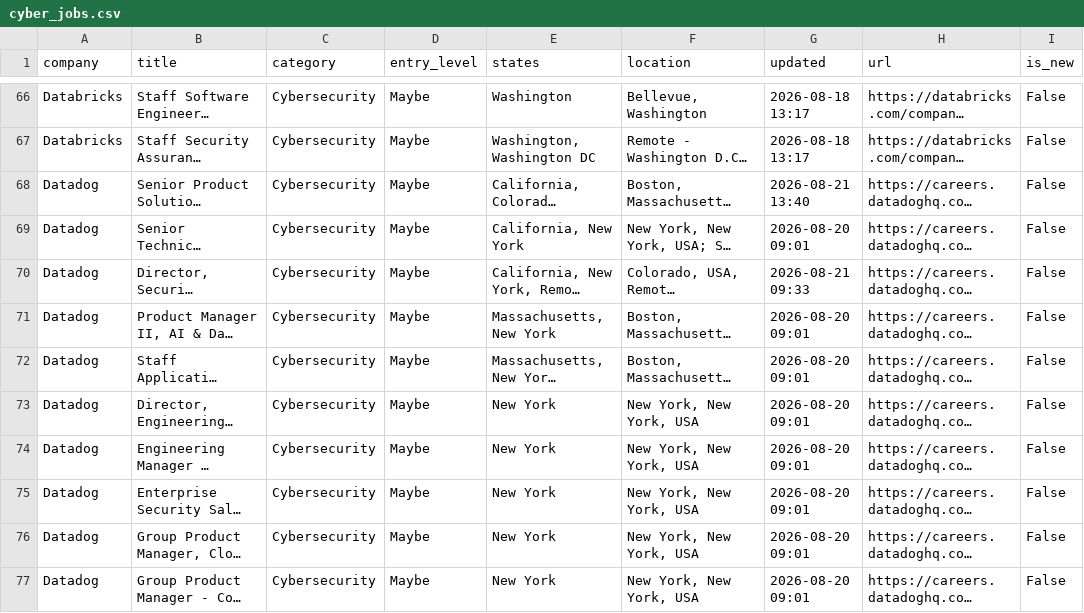
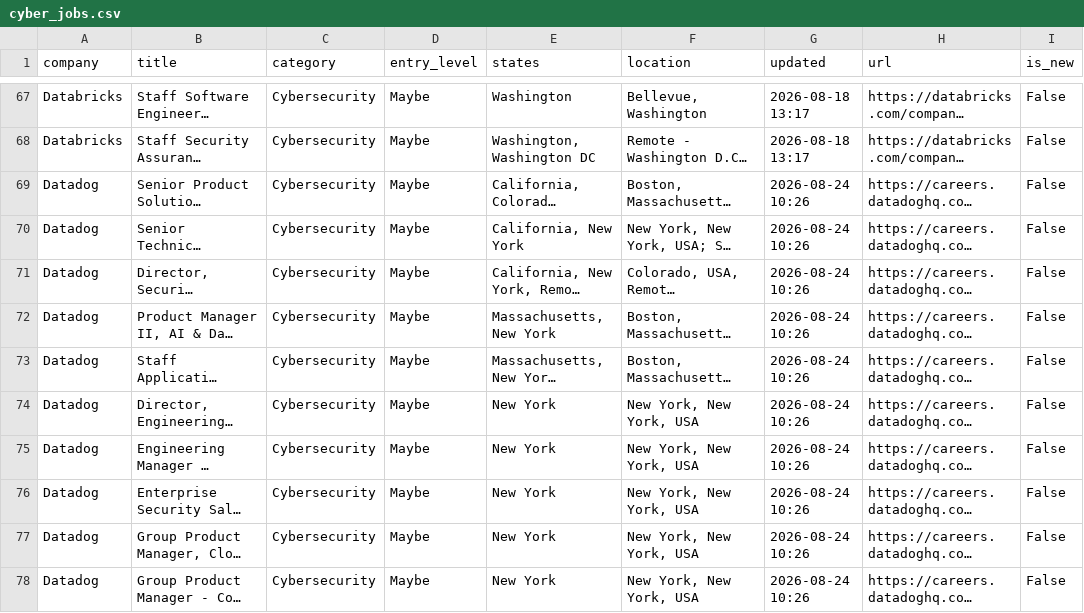
Before and after one commit to bikloz50/cybersecurity-job-tracker, a CSV file: cyber_jobs.csv, drawn as a sheet; only a part is shown, gaps mark what is left out; long unchanged cells end in …; addresses are those after the commit; the diff covers the shown part only; the diff names each change by its address in the sheet, - before the commit and + after, or states it on an @@ line.

```diff
--- a/cyber_jobs.csv
+++ b/cyber_jobs.csv
-G69 (updated): 2026-08-21 13:40
+G69 (updated): 2026-08-24 10:26
-G70 (updated): 2026-08-20 09:01
+G70 (updated): 2026-08-24 10:26
-G71 (updated): 2026-08-21 09:33
+G71 (updated): 2026-08-24 10:26
-G72:G78 (updated): 2026-08-20 09:01
+G72:G78 (updated): 2026-08-24 10:26
```
Also changed, not shown: 3 added rows, 3 removed rows and 32 edited cells elsewhere in this file, 3 other files.
